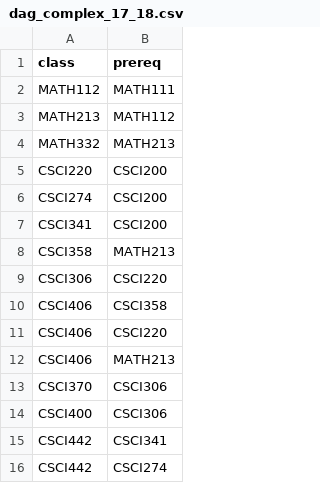
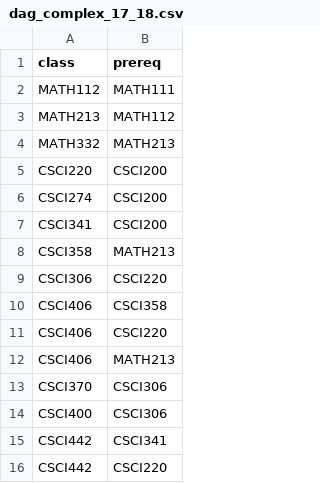
Before and after one commit to ifrycolorado/Enrollment_Project, a CSV file: dags/dag_complex_17_18.csv, drawn as a sheet.

Commit message:
Update dag_complex_17_18.csv

```diff
--- a/dags/dag_complex_17_18.csv
+++ b/dags/dag_complex_17_18.csv
@@ -15,2 +15,2 @@ CSCI400,CSCI306
 CSCI442,CSCI341
-CSCI442,CSCI274
+CSCI442,CSCI220
```
